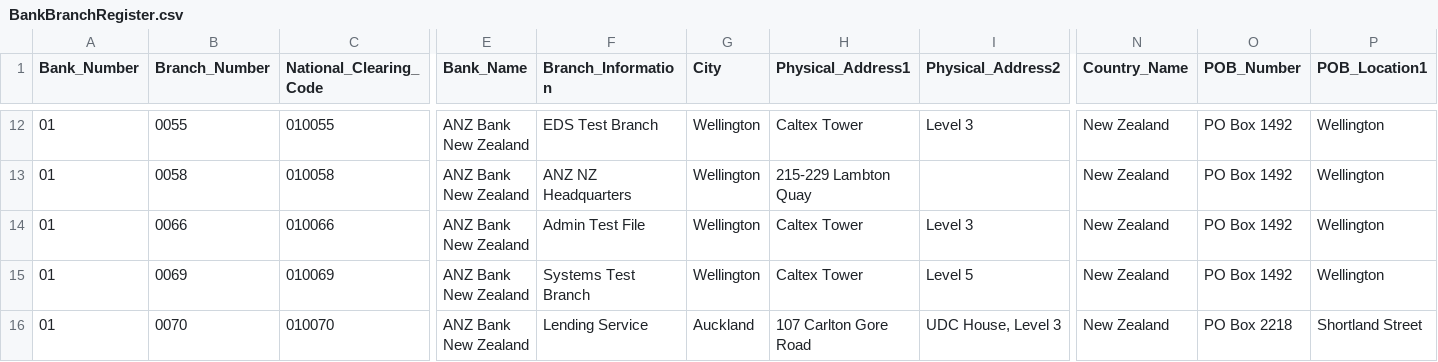
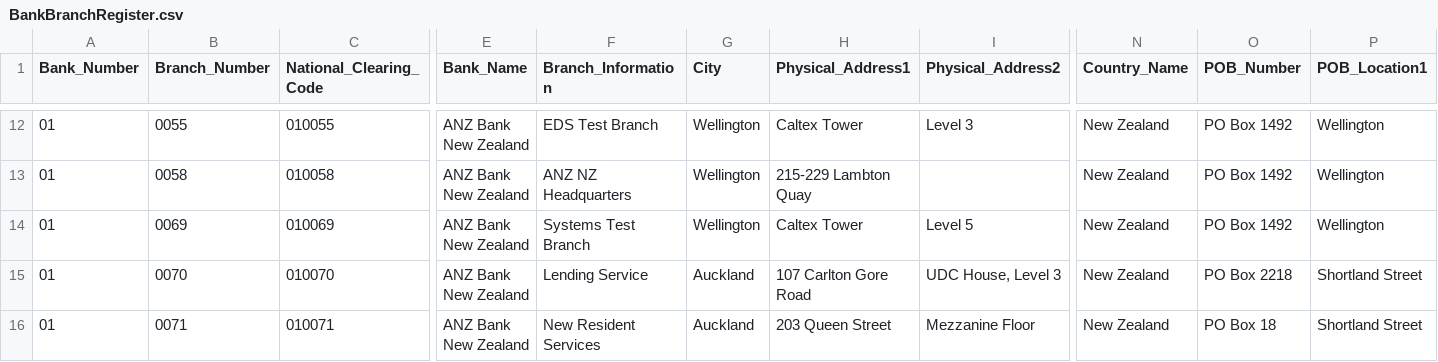
Before and after one commit to CorbanSurtees/Banking-data-fetch-bot, a CSV file: 3/sql/BankBranchRegister.csv, drawn as a sheet; only a part is shown, gaps mark what is left out; the shorter side is filled out with more unchanged rows; rows hold the shown columns only; the diff names each change by its address in the sheet, - before the commit and + after, or states it on an @@ line.

Commit message:
remove line for test

```diff
--- a/3/sql/BankBranchRegister.csv
+++ b/3/sql/BankBranchRegister.csv
-row 14: 01 | 0066 | 010066 | ANZ Bank New Zealand | Admin Test File | Wellington | Caltex Tower | Level 3 | New Zealand | PO Box 1492 | Wellington
```
